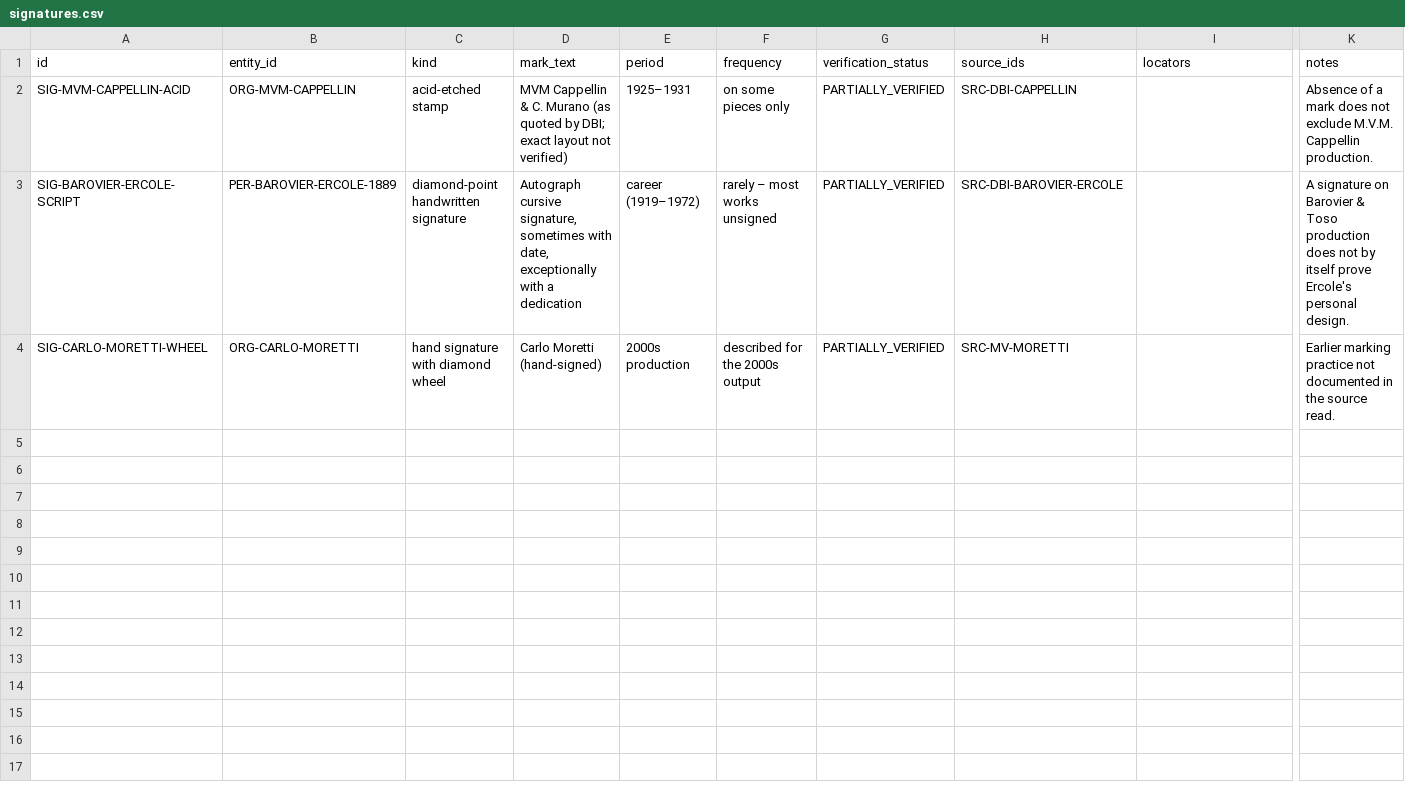
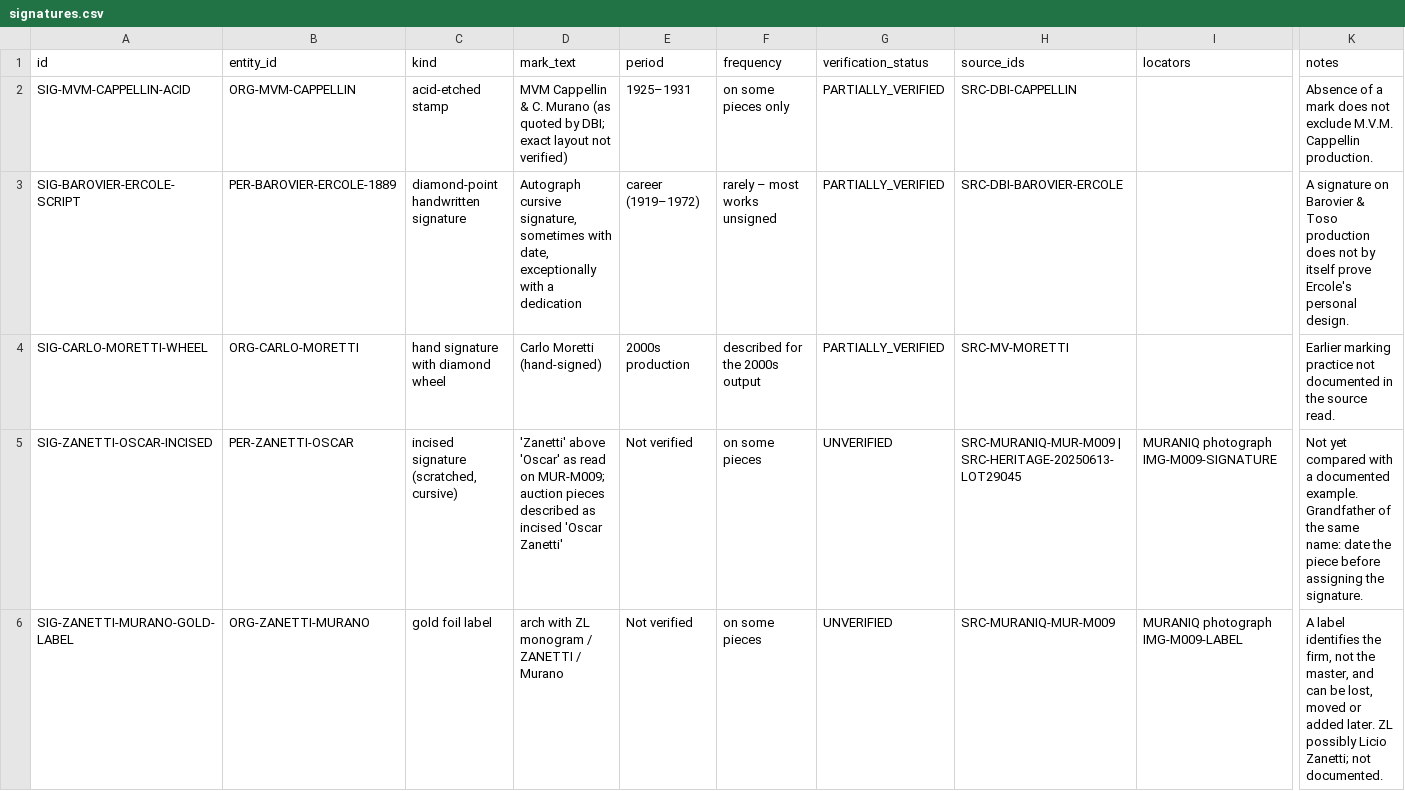
Before and after one commit to alexpoot79/Muraniq, a CSV file: research/makers/data/csv/signatures.csv, drawn as a sheet; only a part is shown, gaps mark what is left out; rows hold the shown columns only; the diff covers the shown part only; the diff names each change by its address in the sheet, - before the commit and + after, or states it on an @@ line.

```diff
--- a/research/makers/data/csv/signatures.csv
+++ b/research/makers/data/csv/signatures.csv
+row 5: SIG-ZANETTI-OSCAR-INCISED | PER-ZANETTI-OSCAR | incised signature (scratched, cursive) | 'Zanetti' above 'Oscar' as read on MUR-M009; auction pieces described as incised 'Oscar Zanetti' | Not verified | on some pieces | UNVERIFIED | SRC-MURANIQ-MUR-M009 | SRC-HERITAGE-20250613-LOT29045 | MURANIQ photograph IMG-M009-SIGNATURE | Not yet compared with a documented example. Grandfather of the same name: date the piece before assigning the signature.
+row 6: SIG-ZANETTI-MURANO-GOLD-LABEL | ORG-ZANETTI-MURANO | gold foil label | arch with ZL monogram / ZANETTI / Murano | Not verified | on some pieces | UNVERIFIED | SRC-MURANIQ-MUR-M009 | MURANIQ photograph IMG-M009-LABEL | A label identifies the firm, not the master, and can be lost, moved or added later. ZL possibly Licio Zanetti; not documented.
```
Also changed, not shown: 1 added row elsewhere in this file, research/makers/data/csv/claims.csv, research/makers/data/csv/makers.csv, 53 other files.
